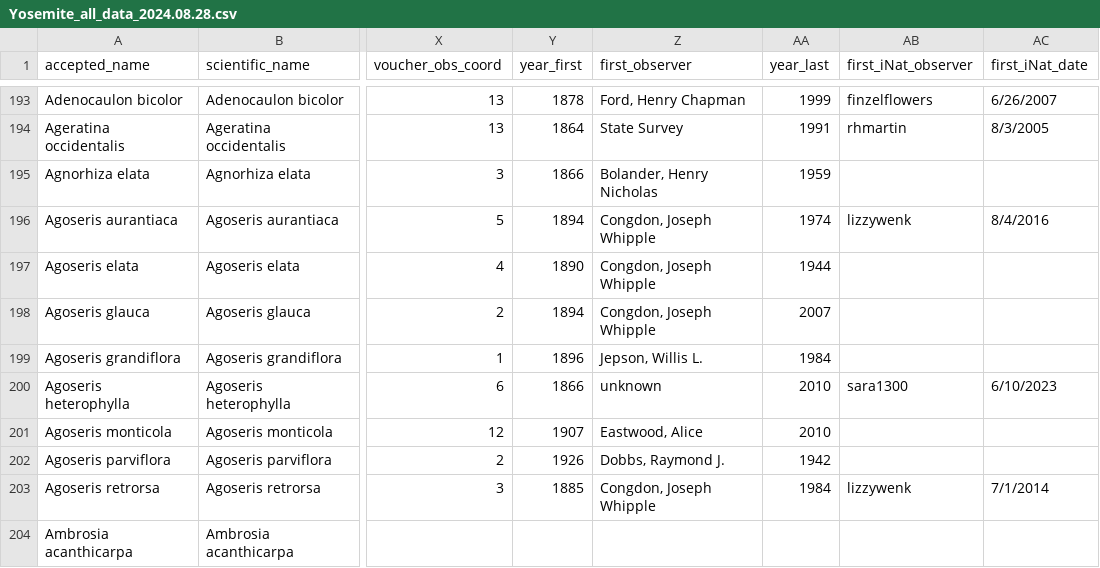
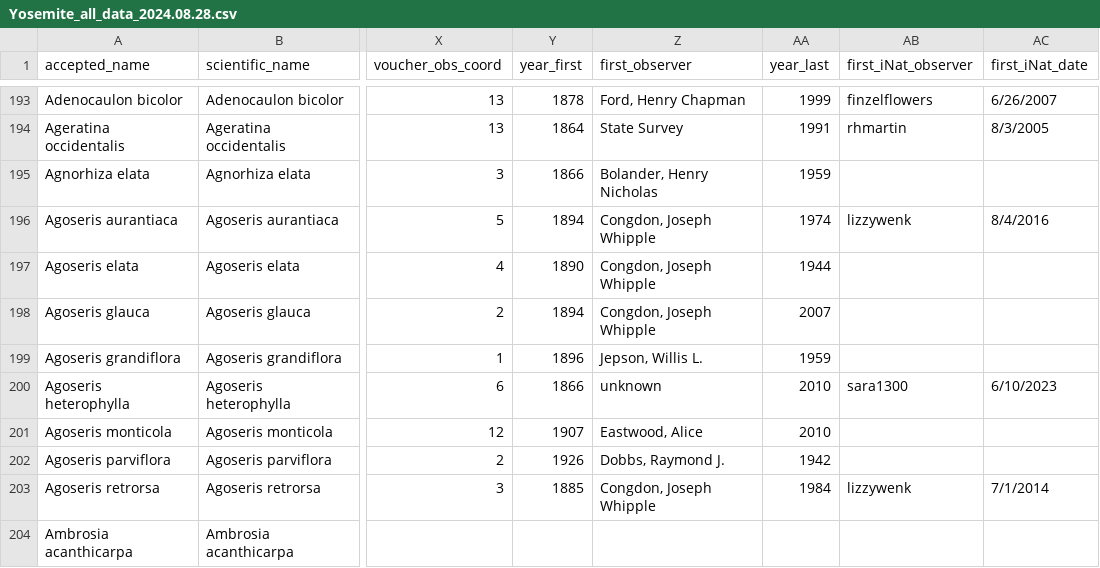
Before and after one commit to tmesaglio/Yosemite_Royal_species_lists, a CSV file: data_Yosemite/Yosemite_all_data_2024.08.28.csv, drawn as a sheet; only a part is shown, gaps mark what is left out; the diff covers the shown part only; the diff names each change by its address in the sheet, - before the commit and + after, or states it on an @@ line.

Commit message:
files for unseen/discoveries
In the process of checking all the last records for long unseen and new discoveries, I've decided some additional records are outside the park and removed a few species as having vouchers in the park.

```diff
--- a/data_Yosemite/Yosemite_all_data_2024.08.28.csv
+++ b/data_Yosemite/Yosemite_all_data_2024.08.28.csv
-AA199 (year_last): 1984
+AA199 (year_last): 1959
```
Also changed, not shown: 47 edited cells elsewhere in this file, 2 other files.
